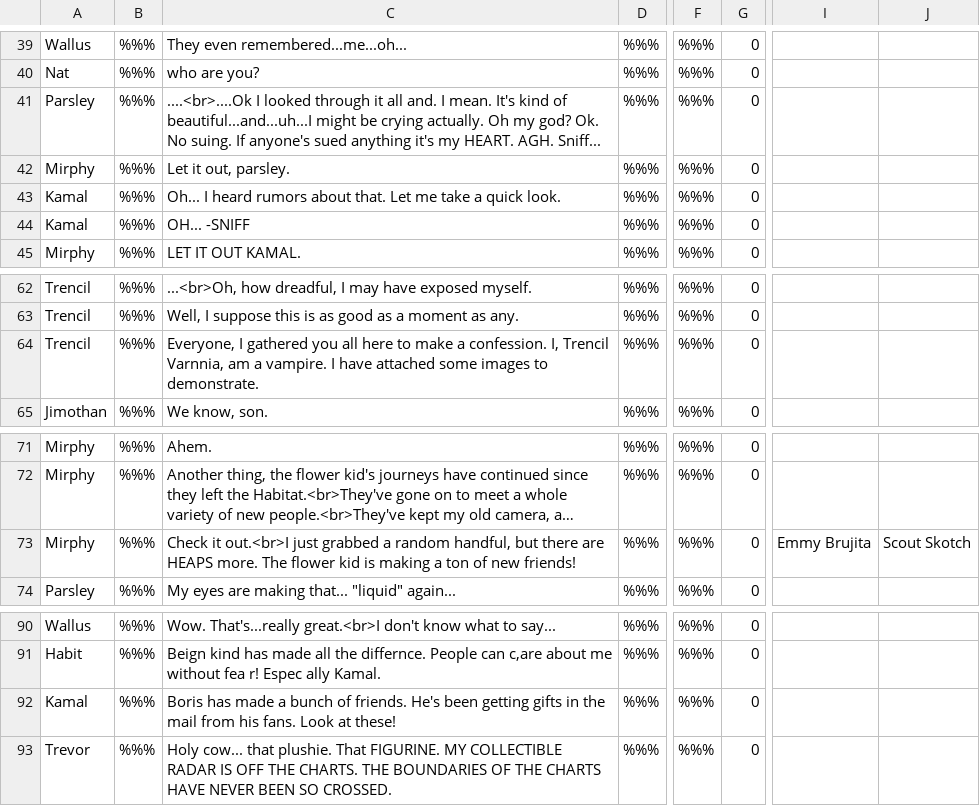
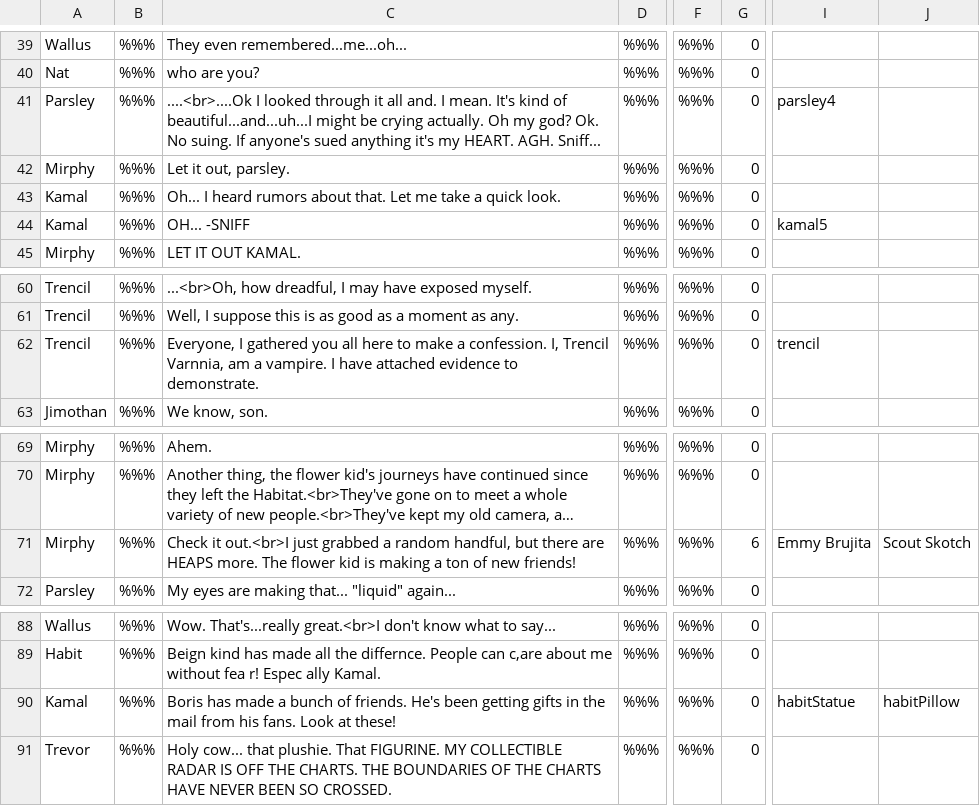
Before and after one commit to Jussumdev/SmileForMeEpilogue, a CSV file: gitblind/DialogueSheet - Dialogue.csv, drawn as a sheet; only a part is shown, gaps mark what is left out; long unchanged cells end in …; addresses are those after the commit; the diff covers the shown part only; the diff names each change by its address in the sheet, - before the commit and + after, or states it on an @@ line.

```diff
--- a/gitblind/DialogueSheet - Dialogue.csv
+++ b/gitblind/DialogueSheet - Dialogue.csv
-I41: (empty)
+I41: parsley4
-I44: (empty)
+I44: kamal5
-C62: …have attached some images to demonstrate.
+C62: …have attached evidence to demonstrate.
-I62: (empty)
+I62: trencil
-G71: 0
+G71: 6
-I90: (empty)
+I90: habitStatue
-J90: (empty)
+J90: habitPillow
```
Also changed, not shown: 5 removed rows and 12 edited cells elsewhere in this file, 23 other files.
